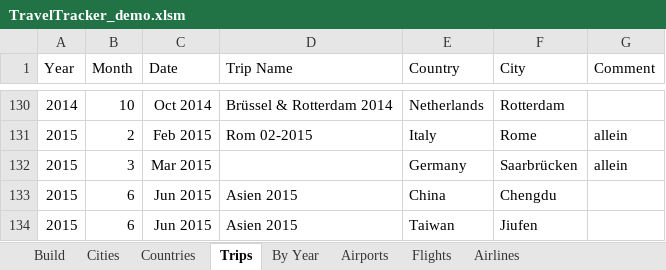
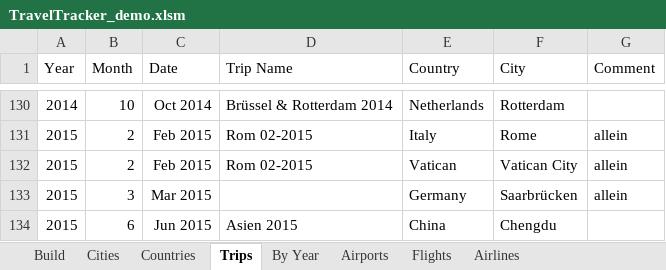
Before and after one commit to DanDanR/travel-tracker, an Excel workbook: TravelTracker_demo.xlsm, sheet Trips, drawn as a sheet; only a part is shown, gaps mark what is left out; the shorter side is filled out with more unchanged rows; values as stored, in another font and other column widths than the file's, no borders; table styles not drawn; the diff names each change by its address in the sheet, - before the commit and + after, or states it on an @@ line.

```diff
--- a/TravelTracker_demo.xlsm (sheet Trips)
+++ b/TravelTracker_demo.xlsm (sheet Trips)
+row 132: 2015 | 2 | Feb 2015 | Rom 02-2015 | Vatican | Vatican City | allein
```
Also changed, not shown: sheet Countries, sheet By Year, sheet Cities, formulas that keep their value, charts or pictures.
